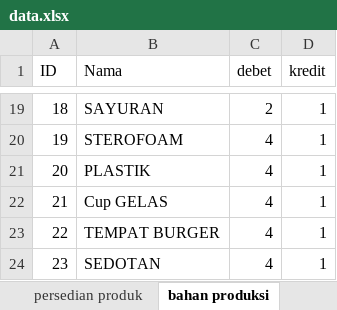
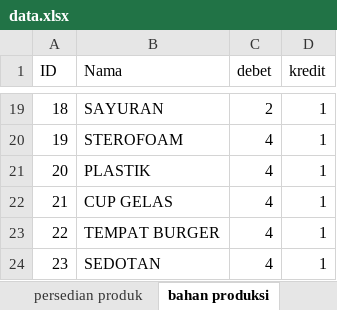
Before and after one commit to fahrimaulana589/punakawan, an Excel workbook: storage/data/data.xlsx, sheet bahan produksi, drawn as a sheet; only a part is shown, gaps mark what is left out; values as stored, in another font and other column widths than the file's, no borders; the diff names each change by its address in the sheet, - before the commit and + after, or states it on an @@ line.

```diff
--- a/storage/data/data.xlsx (sheet bahan produksi)
+++ b/storage/data/data.xlsx (sheet bahan produksi)
-B22 (Nama): Cup GELAS
+B22 (Nama): CUP GELAS
```
Also changed, not shown: sheet pembelian, sheet absensi, sheet detail transaksi, sheet karyawan, 1 other file.
